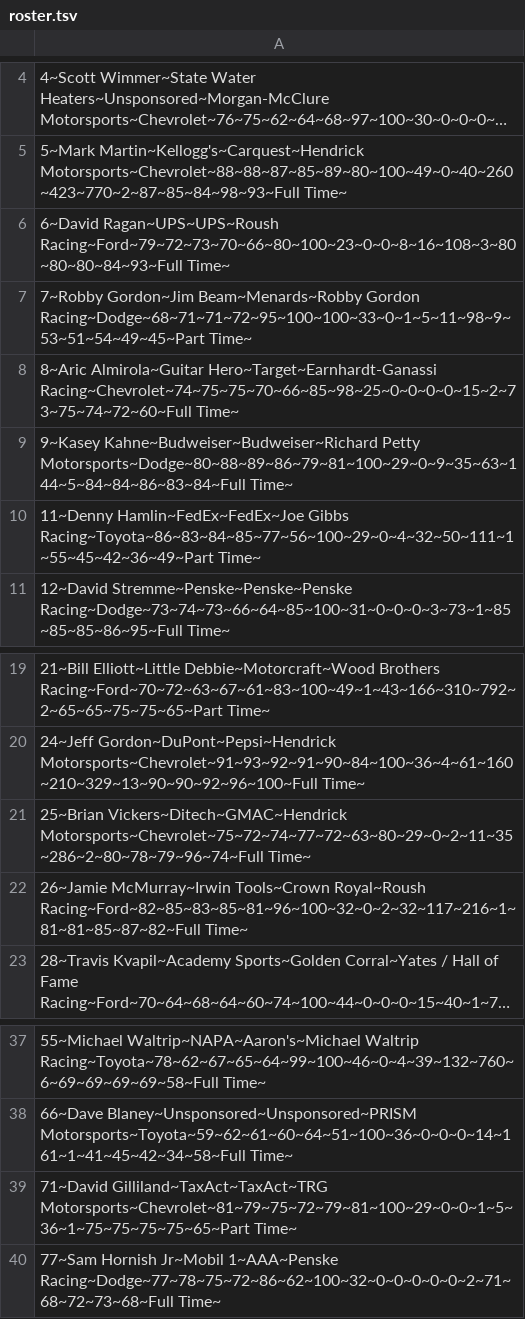
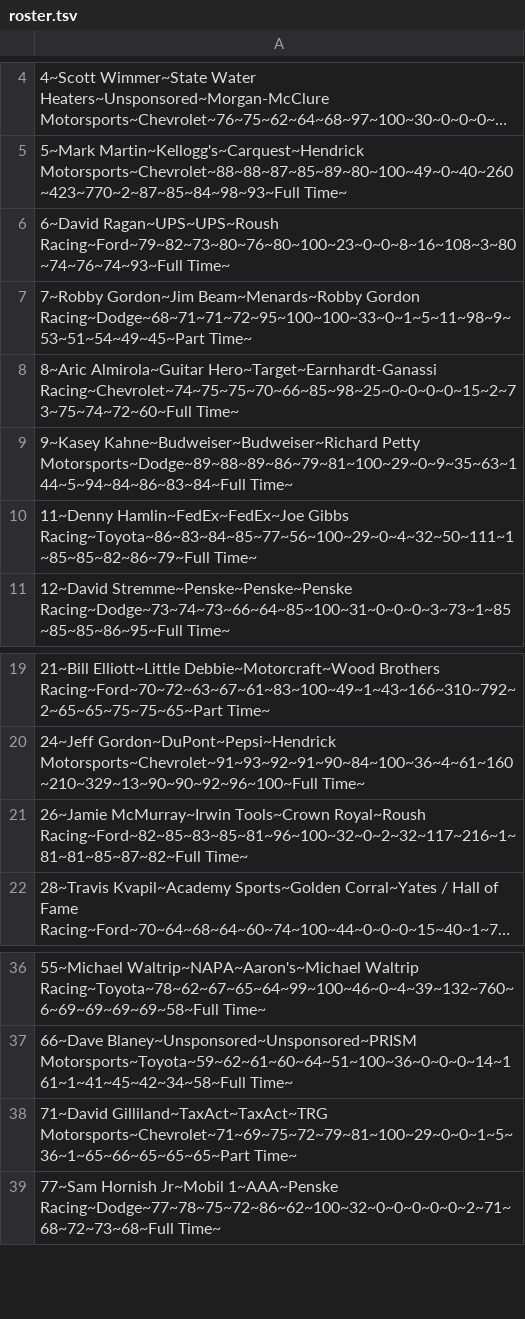
Before and after one commit to ArmenianMafia1/AutoSim, a TSV file: roster.tsv, drawn as a sheet; only a part is shown, gaps mark what is left out; long unchanged cells end in ….

```diff
--- a/roster.tsv
+++ b/roster.tsv
@@ -5,7 +5,7 @@
 5~Mark Martin~Kellogg's~Carquest~Hendrick Motorsports~Chevrolet~88~88~87~85~89~80~100~49~0~40~260~423~770~2~87~85~84~98~93~Full Time~
-6~David Ragan~UPS~UPS~Roush Racing~Ford~79~72~73~70~66~80~100~23~0~0~8~16~108~3~80~80~80~84~93~Full Time~
+6~David Ragan~UPS~UPS~Roush Racing~Ford~79~82~73~80~76~80~100~23~0~0~8~16~108~3~80~74~76~74~93~Full Time~
 7~Robby Gordon~Jim Beam~Menards~Robby Gordon Racing~Dodge~68~71~71~72~95~100~100~33~0~1~5~11~98~9~53~51~54~49~45~Part Time~
 8~Aric Almirola~Guitar Hero~Target~Earnhardt-Ganassi Racing~Chevrolet~74~75~75~70~66~85~98~25~0~0~0~0~15~2~73~75~74~72~60~Full Time~
-9~Kasey Kahne~Budweiser~Budweiser~Richard Petty Motorsports~Dodge~80~88~89~86~79~81~100~29~0~9~35~63~144~5~84~84~86~83~84~Full Time~
-11~Denny Hamlin~FedEx~FedEx~Joe Gibbs Racing~Toyota~86~83~84~85~77~56~100~29~0~4~32~50~111~1~55~45~42~36~49~Part Time~
+9~Kasey Kahne~Budweiser~Budweiser~Richard Petty Motorsports~Dodge~89~88~89~86~79~81~100~29~0~9~35~63~144~5~94~84~86~83~84~Full Time~
+11~Denny Hamlin~FedEx~FedEx~Joe Gibbs Racing~Toyota~86~83~84~85~77~56~100~29~0~4~32~50~111~1~85~85~82~86~79~Full Time~
 12~David Stremme~Penske~Penske~Penske Racing~Dodge~73~74~73~66~64~85~100~31~0~0~0~3~73~1~85~85~85~86~95~Full Time~
@@ -20,3 +20,2 @@
 24~Jeff Gordon~DuPont~Pepsi~Hendrick Motorsports~Chevrolet~91~93~92~91~90~84~100~36~4~61~160~210~329~13~90~90~92~96~100~Full Time~
-25~Brian Vickers~Ditech~GMAC~Hendrick Motorsports~Chevrolet~75~72~74~77~72~63~80~29~0~2~11~35~286~2~80~78~79~96~74~Full Time~
 26~Jamie McMurray~Irwin Tools~Crown Royal~Roush Racing~Ford~82~85~83~85~81~96~100~32~0~2~32~117~216~1~81~81~85~87~82~Full Time~
@@ -38,3 +37,3 @@
 66~Dave Blaney~Unsponsored~Unsponsored~PRISM Motorsports~Toyota~59~62~61~60~64~51~100~36~0~0~0~14~161~1~41~45~42~34~58~Full Time~
-71~David Gilliland~TaxAct~TaxAct~TRG Motorsports~Chevrolet~81~79~75~72~79~81~100~29~0~0~1~5~36~1~75~75~75~75~65~Part Time~
+71~David Gilliland~TaxAct~TaxAct~TRG Motorsports~Chevrolet~71~69~75~72~79~81~100~29~0~0~1~5~36~1~65~66~65~65~65~Part Time~
 77~Sam Hornish Jr~Mobil 1~AAA~Penske Racing~Dodge~77~78~75~72~86~62~100~32~0~0~0~0~0~2~71~68~72~73~68~Full Time~
```
Also changed, not shown: 5 other files.
